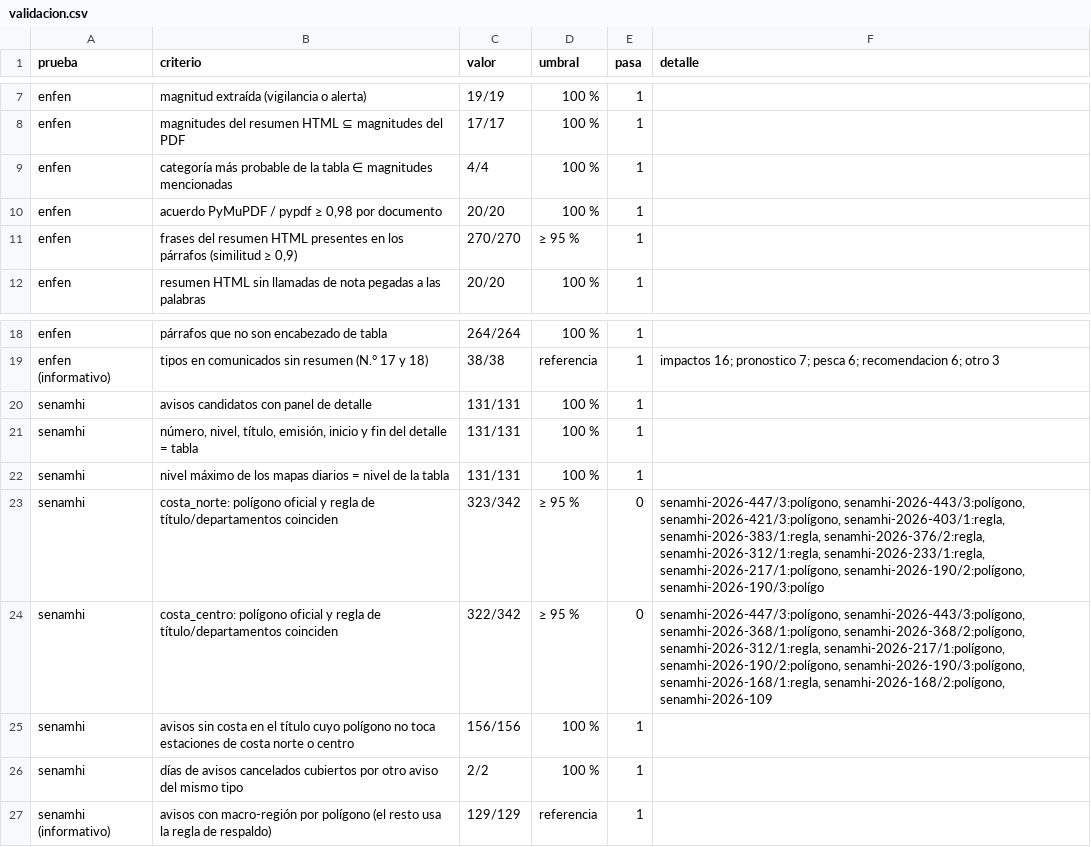
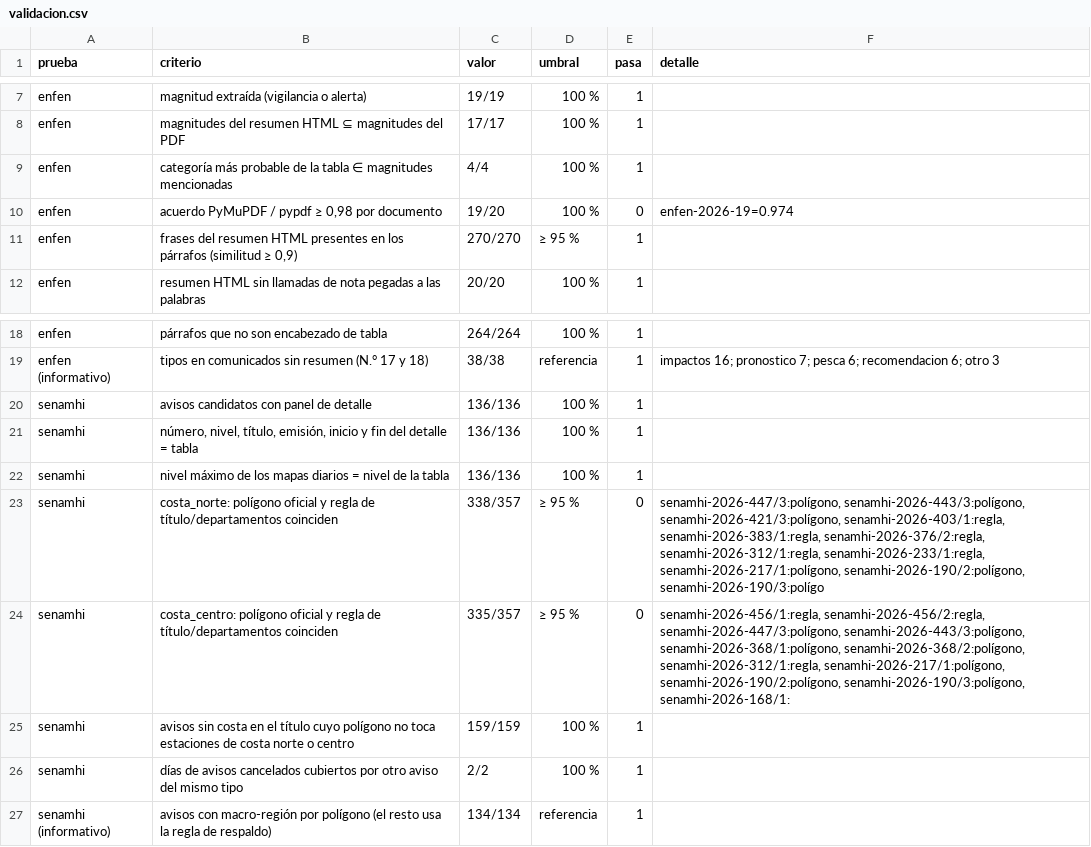
Before and after one commit to gonzaquis29/Coastal-Nino-Radar-PUCP, a CSV file: data/oficial/validacion.csv, drawn as a sheet; only a part is shown, gaps mark what is left out.

```diff
--- a/data/oficial/validacion.csv
+++ b/data/oficial/validacion.csv
@@ -9,3 +9,3 @@ enfen,magnitudes del resumen HTML ⊆ magnitudes del PDF,17/17,100 %,1,
 enfen,categoría más probable de la tabla ∈ magnitudes mencionadas,4/4,100 %,1,
-enfen,"acuerdo PyMuPDF / pypdf ≥ 0,98 por documento",20/20,100 %,1,
+enfen,"acuerdo PyMuPDF / pypdf ≥ 0,98 por documento",19/20,100 %,0,enfen-2026-19=0.974
 enfen,"frases del resumen HTML presentes en los párrafos (similitud ≥ 0,9)",270/270,≥ 95 %,1,
@@ -19,9 +19,9 @@ enfen,párrafos que no son encabezado de tabla,264/264,100 %,1,
 enfen (informativo),tipos en comunicados sin resumen (N.° 17 y 18),38/38,referencia,1,impactos 16; pronostico 7; pesca 6; recomendacion 6; otro 3
-senamhi,avisos candidatos con panel de detalle,131/131,100 %,1,
-senamhi,"número, nivel, título, emisión, inicio y fin del detalle = tabla",131/131,100 %,1,
-senamhi,nivel máximo de los mapas diarios = nivel de la tabla,131/131,100 %,1,
-senamhi,costa_norte: polígono oficial y regla de título/departamentos coinciden,323/342,≥ 95 %,0,"senamhi-2026-447/3:polígono, senamhi-2026-443/3:polígono, senamhi-2026-421/3:polígono, senamhi-2026-403/1:regla, senamhi-2026-383/1:regla, senamhi-2026-376/2:regla, senamhi-2026-312/1:regla, senamhi-2026-233/1:regla, senamhi-2026-217/1:polígono, senamhi-2026-190/2:polígono, senamhi-2026-190/3:polígo"
-senamhi,costa_centro: polígono oficial y regla de título/departamentos coinciden,322/342,≥ 95 %,0,"senamhi-2026-447/3:polígono, senamhi-2026-443/3:polígono, senamhi-2026-368/1:polígono, senamhi-2026-368/2:polígono, senamhi-2026-312/1:regla, senamhi-2026-217/1:polígono, senamhi-2026-190/2:polígono, senamhi-2026-190/3:polígono, senamhi-2026-168/1:regla, senamhi-2026-168/2:polígono, senamhi-2026-109"
-senamhi,avisos sin costa en el título cuyo polígono no toca estaciones de costa norte o centro,156/156,100 %,1,
+senamhi,avisos candidatos con panel de detalle,136/136,100 %,1,
+senamhi,"número, nivel, título, emisión, inicio y fin del detalle = tabla",136/136,100 %,1,
+senamhi,nivel máximo de los mapas diarios = nivel de la tabla,136/136,100 %,1,
+senamhi,costa_norte: polígono oficial y regla de título/departamentos coinciden,338/357,≥ 95 %,0,"senamhi-2026-447/3:polígono, senamhi-2026-443/3:polígono, senamhi-2026-421/3:polígono, senamhi-2026-403/1:regla, senamhi-2026-383/1:regla, senamhi-2026-376/2:regla, senamhi-2026-312/1:regla, senamhi-2026-233/1:regla, senamhi-2026-217/1:polígono, senamhi-2026-190/2:polígono, senamhi-2026-190/3:polígo"
+senamhi,costa_centro: polígono oficial y regla de título/departamentos coinciden,335/357,≥ 95 %,0,"senamhi-2026-456/1:regla, senamhi-2026-456/2:regla, senamhi-2026-447/3:polígono, senamhi-2026-443/3:polígono, senamhi-2026-368/1:polígono, senamhi-2026-368/2:polígono, senamhi-2026-312/1:regla, senamhi-2026-217/1:polígono, senamhi-2026-190/2:polígono, senamhi-2026-190/3:polígono, senamhi-2026-168/1:"
+senamhi,avisos sin costa en el título cuyo polígono no toca estaciones de costa norte o centro,159/159,100 %,1,
 senamhi,días de avisos cancelados cubiertos por otro aviso del mismo tipo,2/2,100 %,1,
-senamhi (informativo),avisos con macro-región por polígono (el resto usa la regla de respaldo),129/129,referencia,1,
+senamhi (informativo),avisos con macro-región por polígono (el resto usa la regla de respaldo),134/134,referencia,1,
```
Also changed, not shown: data/oficial/aviso_dias.csv, data/oficial/avisos.csv, 4 other files.
